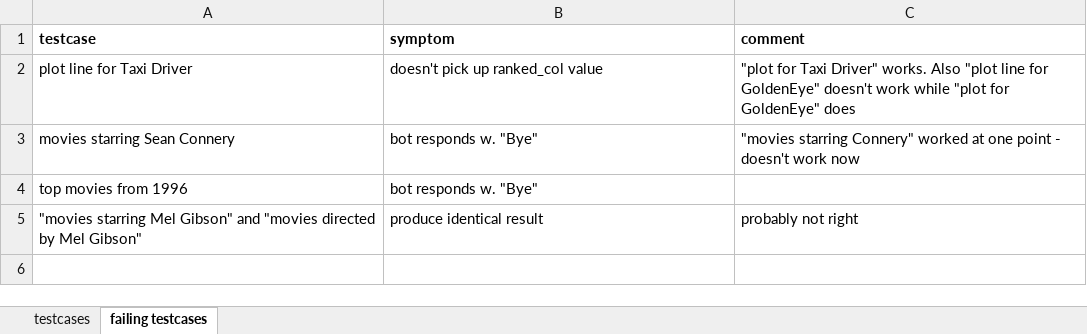
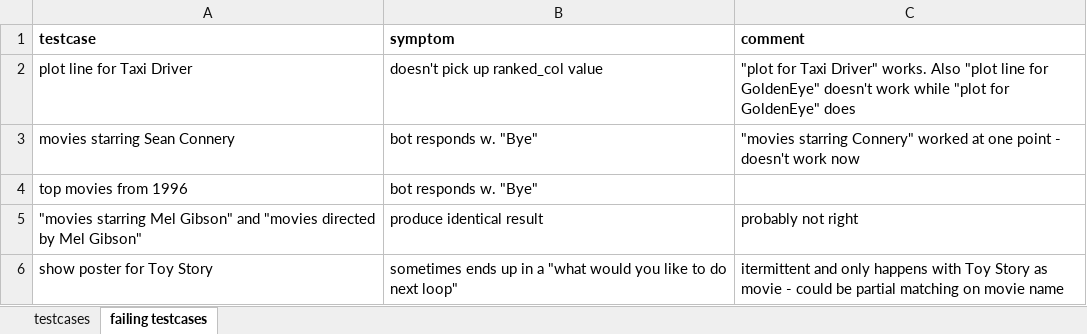
Before and after one commit to ryanmark1867/chatbot, an Excel workbook: testcases/movies-testCases-noOutput 1.3.xlsx, sheet failing testcases, drawn as a sheet; values as stored, in another font and other column widths than the file's, no borders; the diff names each change by its address in the sheet, - before the commit and + after, or states it on an @@ line.

Commit message:
Add files via upload

```diff
--- a/testcases/movies-testCases-noOutput 1.3.xlsx (sheet failing testcases)
+++ b/testcases/movies-testCases-noOutput 1.3.xlsx (sheet failing testcases)
+row 6: show poster for Toy Story | sometimes ends up in a "what would you like to do next loop" | itermittent and only happens with Toy Story as movie - could be partial matching on movie name
```
